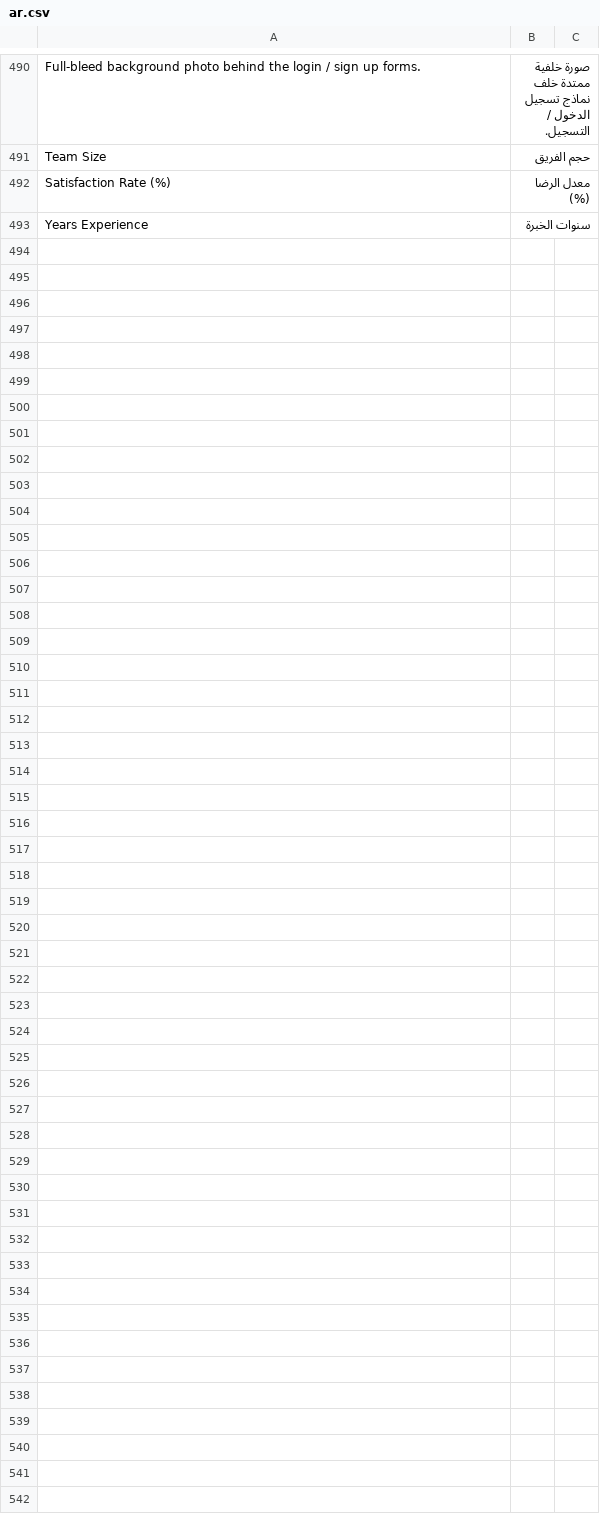
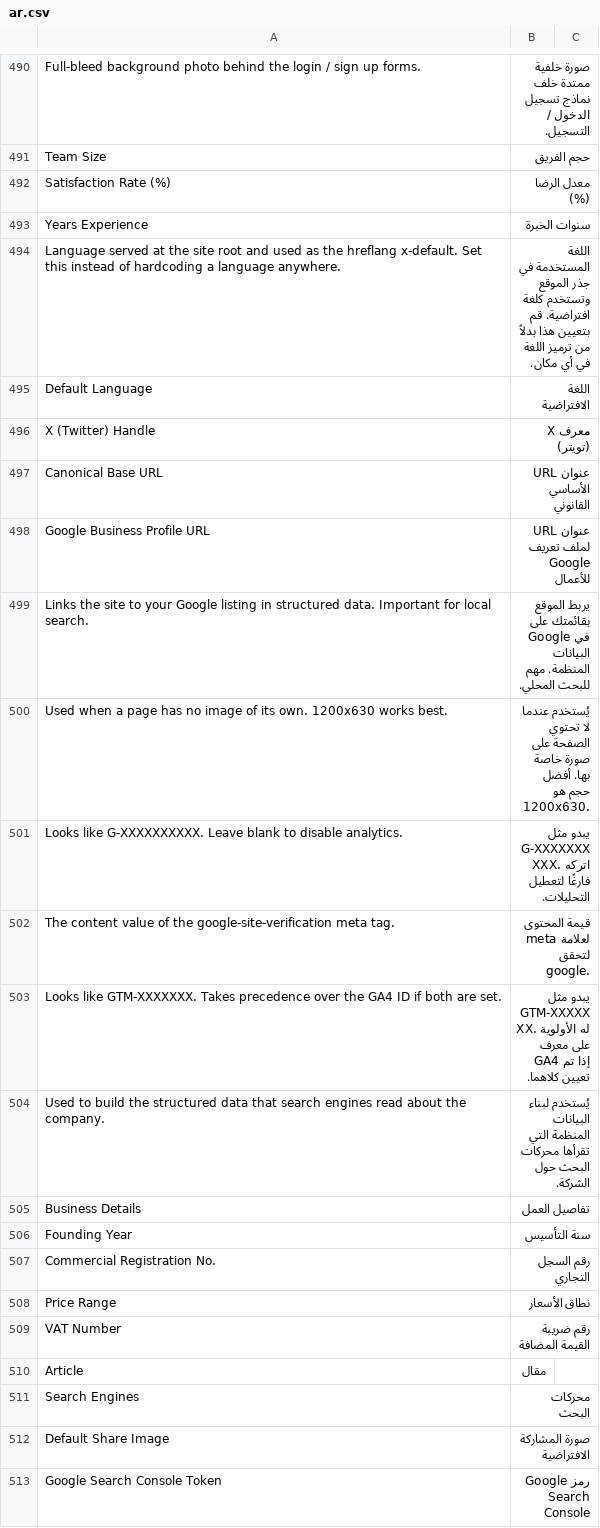
Before and after one commit to Quality-Point/pestcontrol, a CSV file: pestcontrol/translations/ar.csv, drawn as a sheet; only a part is shown, gaps mark what is left out; the diff covers the shown part only.

Commit message:
feat: Add Google Search Console verification file and update contact page layout

```diff
--- a/pestcontrol/translations/ar.csv
+++ b/pestcontrol/translations/ar.csv
@@ -493 +493,21 @@ Satisfaction Rate (%),معدل الرضا (%)
 Years Experience,سنوات الخبرة
+Language served at the site root and used as the hreflang x-default. Set this instead of hardcoding a language anywhere.,اللغة المستخدمة في جذر الموقع وتستخدم كلغة افتراضية. قم بتعيين هذا بدلاً من ترميز اللغة في أي مكان.
+Default Language,اللغة الافتراضية
+X (Twitter) Handle,معرف X (تويتر)
+Canonical Base URL,عنوان URL الأساسي القانوني
+Google Business Profile URL,عنوان URL لملف تعريف Google للأعمال
+Links the site to your Google listing in structured data. Important for local search.,يربط الموقع بقائمتك على Google في البيانات المنظمة. مهم للبحث المحلي.
+Used when a page has no image of its own. 1200x630 works best.,يُستخدم عندما لا تحتوي الصفحة على صورة خاصة بها. أفضل حجم هو 1200x630.
+Looks like G-XXXXXXXXXX. Leave blank to disable analytics.,يبدو مثل G-XXXXXXXXXX. اتركه فارغًا لتعطيل التحليلات.
+The content value of the google-site-verification meta tag.,قيمة المحتوى لعلامة meta لتحقق google.
+Looks like GTM-XXXXXXX. Takes precedence over the GA4 ID if both are set.,يبدو مثل GTM-XXXXXXX. له الأولوية على معرف GA4 إذا تم تعيين كلاهما.
+Used to build the structured data that search engines read about the company.,يُستخدم لبناء البيانات المنظمة التي تقرأها محركات البحث حول الشركة.
+Business Details,تفاصيل العمل
+Founding Year,سنة التأسيس
+Commercial Registration No.,رقم السجل التجاري
+Price Range,نطاق الأسعار
+VAT Number,رقم ضريبة القيمة المضافة
+Article,مقال
+Search Engines,محركات البحث
+Default Share Image,صورة المشاركة الافتراضية
+Google Search Console Token,رمز Google Search Console
```
Also changed, not shown: 12 added rows elsewhere in this file, 3 other files.
